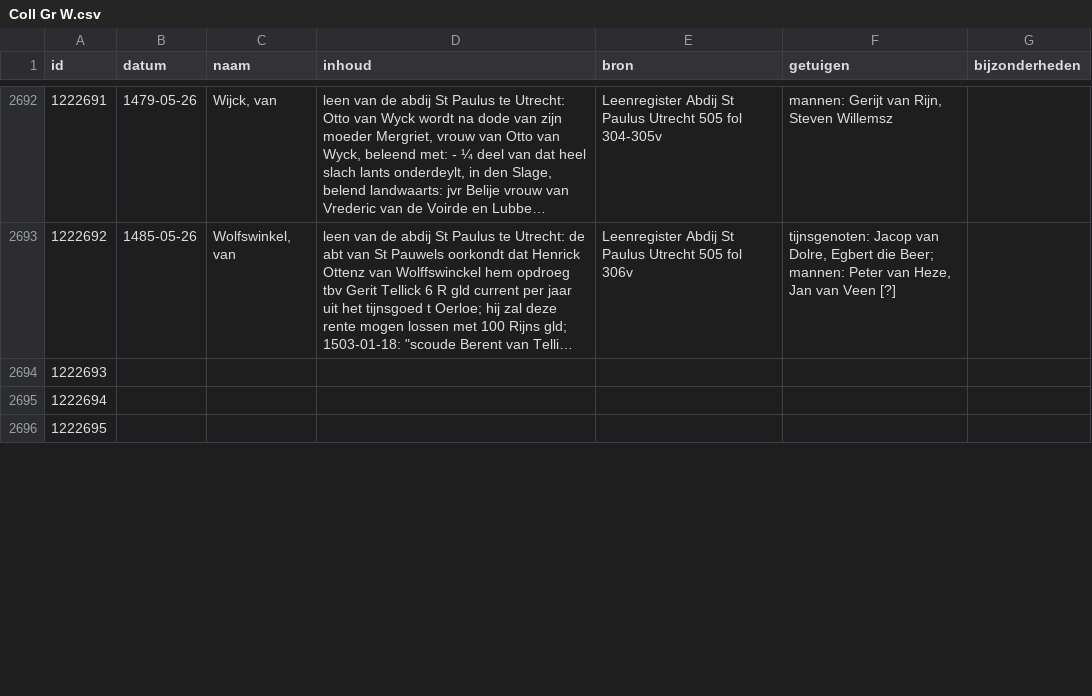
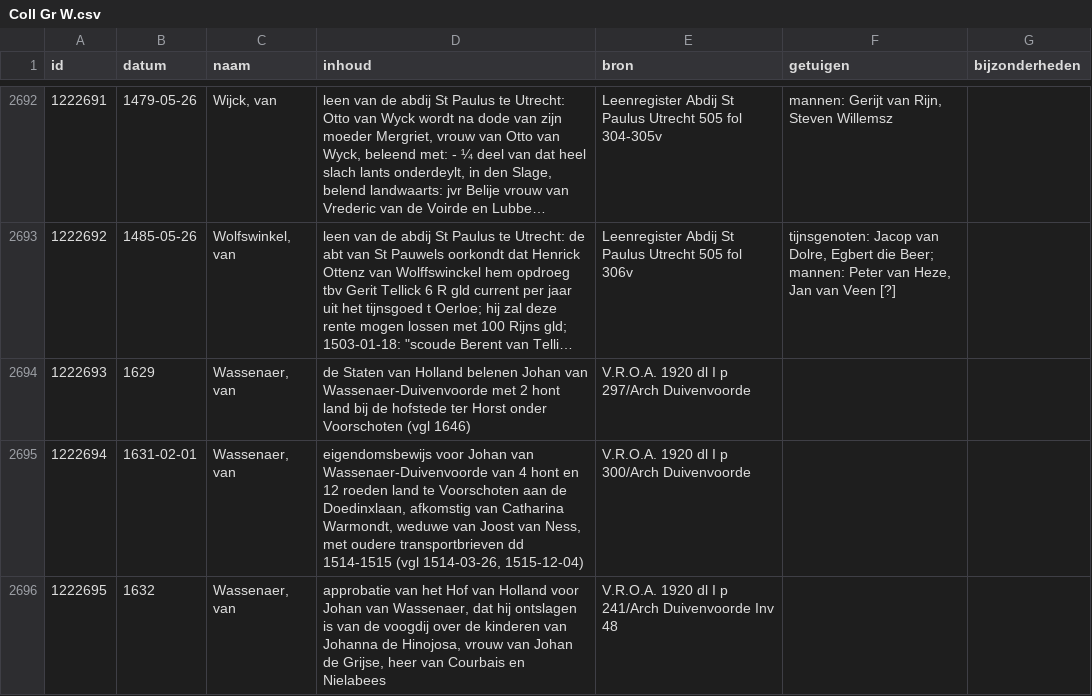
Before and after one commit to collectiegroesbeek/collectiegroesbeek-data, a CSV file: Coll Gr W.csv, drawn as a sheet; only a part is shown, gaps mark what is left out; long unchanged cells end in …; the diff covers the shown part only; the diff names each change by its address in the sheet, - before the commit and + after, or states it on an @@ line.

```diff
--- a/Coll Gr W.csv
+++ b/Coll Gr W.csv
-B2694 (datum): (empty)
+B2694 (datum): 1629
-C2694:C2696 (naam): (empty)
+C2694:C2696 (naam): Wassenaer, van
-D2694 (inhoud): (empty)
+D2694 (inhoud): de Staten van Holland belenen Johan van Wassenaer-Duivenvoorde met 2 hont land bij de hofstede ter Horst onder Voorschoten (vgl 1646)
-E2694 (bron): (empty)
+E2694 (bron): V.R.O.A. 1920 dl I p 297/Arch Duivenvoorde
-B2695 (datum): (empty)
+B2695 (datum): 1631-02-01
-D2695 (inhoud): (empty)
+D2695 (inhoud): eigendomsbewijs voor Johan van Wassenaer-Duivenvoorde van 4 hont en 12 roeden land te Voorschoten aan de Doedinxlaan, afkomstig van Catharina Warmondt, weduwe van Joost van Ness, met oudere transportbrieven dd 1514-1515 (vgl 1514-03-26, 1515-12-04)
-E2695 (bron): (empty)
+E2695 (bron): V.R.O.A. 1920 dl I p 300/Arch Duivenvoorde
-B2696 (datum): (empty)
+B2696 (datum): 1632
-D2696 (inhoud): (empty)
+D2696 (inhoud): approbatie van het Hof van Holland voor Johan van Wassenaer, dat hij ontslagen is van de voogdij over de kinderen van Johanna de Hinojosa, vrouw van Johan de Grijse, heer van Courbais en Nielabees
-E2696 (bron): (empty)
+E2696 (bron): V.R.O.A. 1920 dl I p 241/Arch Duivenvoorde Inv 48
```
Also changed, not shown: 15 edited cells elsewhere in this file, Coll Gr M.csv, Coll Gr N O.csv, 18 other files.
